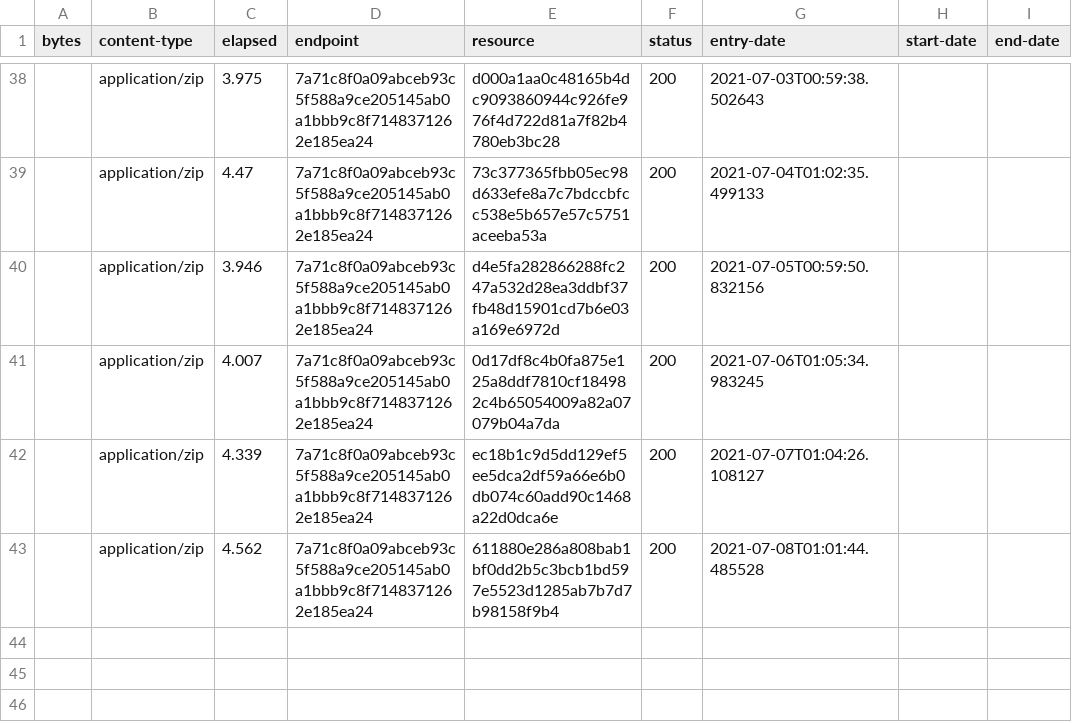
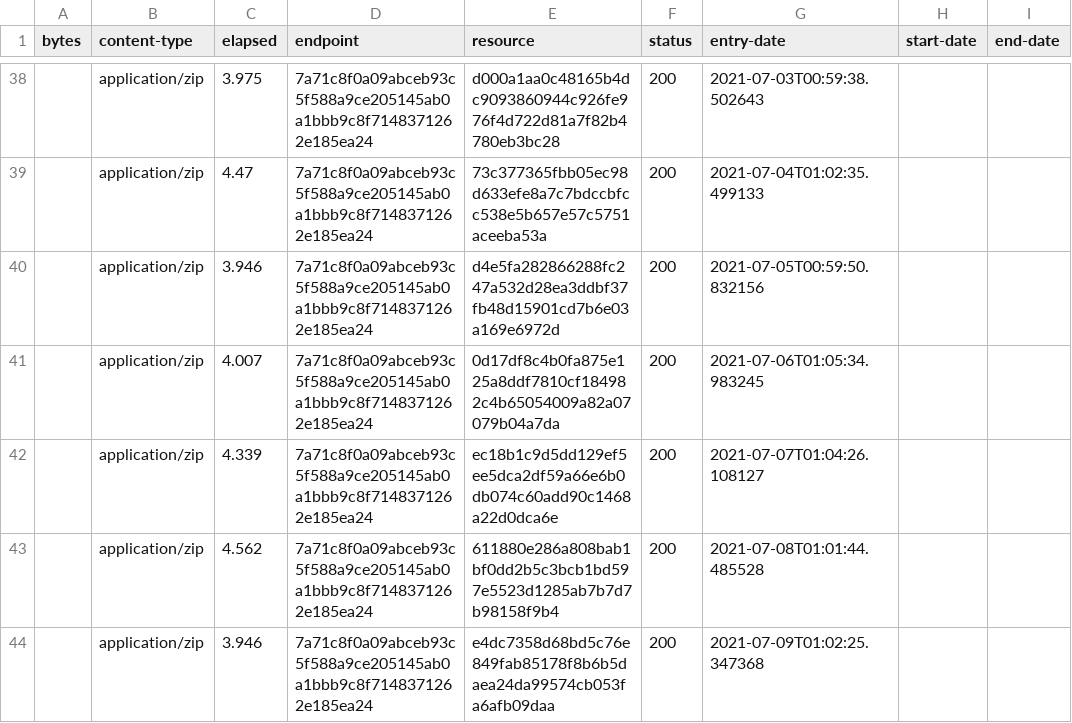
Before and after one commit to digital-land/green-belt-collection, a CSV file: collection/log.csv, drawn as a sheet; only a part is shown, gaps mark what is left out.

Commit message:
Collection 2021-07-09

```diff
--- a/collection/log.csv
+++ b/collection/log.csv
@@ -43 +43,2 @@ bytes,content-type,elapsed,endpoint,resource,status,entry-date,start-date,end-da
 ,application/zip,4.562,7a71c8f0a09abceb93c5f588a9ce205145ab0a1bbb9c8f7148371262e185ea24,611880e286a808bab1bf0dd2b5c3bcb1bd597e5523d1285ab7b7d7b98158f9b4,200,2021-07-08T01:01:44.485528,,
+,application/zip,3.946,7a71c8f0a09abceb93c5f588a9ce205145ab0a1bbb9c8f7148371262e185ea24,e4dc7358d68bd5c76e849fab85178f8b6b5daea24da99574cb053fa6afb09daa,200,2021-07-09T01:02:25.347368,,
```
Also changed, not shown: collection/resource.csv, 1 other file.
